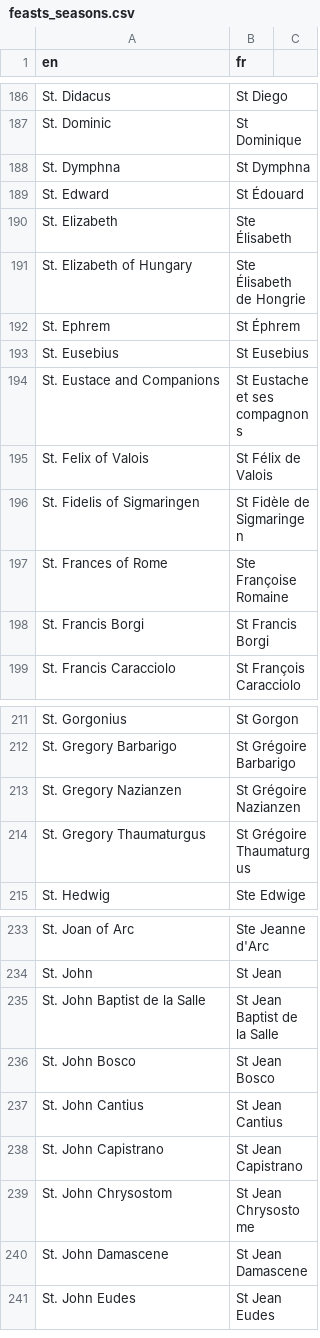
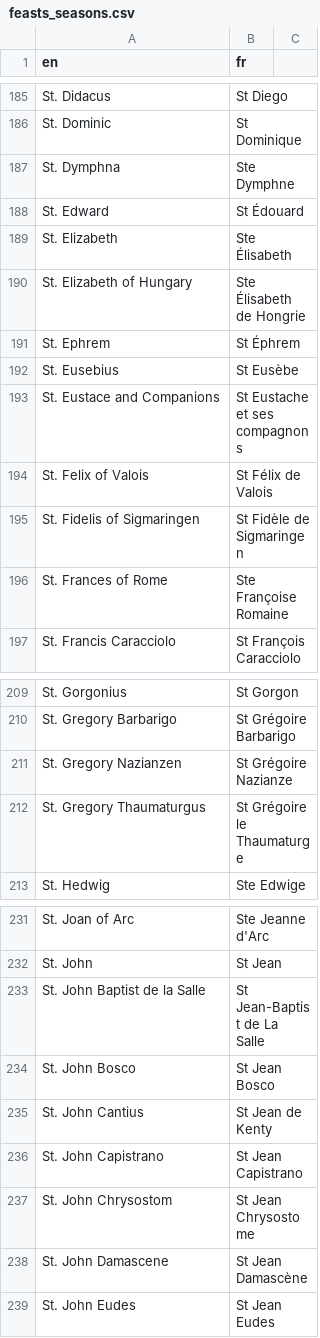
Before and after one commit to joe-antognini/tridentine_calendar, a CSV file: tridentine_calendar/i18n/fr/feasts_seasons.csv, drawn as a sheet; only a part is shown, gaps mark what is left out; the diff covers the shown part only.

```diff
--- a/tridentine_calendar/i18n/fr/feasts_seasons.csv
+++ b/tridentine_calendar/i18n/fr/feasts_seasons.csv
@@ -187,3 +186,3 @@ St. Didacus,St Diego
 St. Dominic,St Dominique
-St. Dymphna,St Dymphna
+St. Dymphna,Ste Dymphne
 St. Edward,St Édouard
@@ -192,3 +191,3 @@ St. Elizabeth of Hungary,Ste Élisabeth de Hongrie
 St. Ephrem,St Éphrem
-St. Eusebius,St Eusebius
+St. Eusebius,St Eusèbe
 St. Eustace and Companions,St Eustache et ses compagnons
@@ -197,3 +196,2 @@ St. Fidelis of Sigmaringen,St Fidèle de Sigmaringen
 St. Frances of Rome,Ste Françoise Romaine
-St. Francis Borgi,St Francis Borgi
 St. Francis Caracciolo,St François Caracciolo
@@ -212,4 +210,4 @@ St. Gorgonius,St Gorgon
 St. Gregory Barbarigo,St Grégoire Barbarigo
-St. Gregory Nazianzen,St Grégoire Nazianzen
-St. Gregory Thaumaturgus,St Grégoire Thaumaturgus
+St. Gregory Nazianzen,St Grégoire Nazianze
+St. Gregory Thaumaturgus,St Grégoire le Thaumaturge
 St. Hedwig,Ste Edwige
@@ -234,8 +232,8 @@ St. Joan of Arc,Ste Jeanne d'Arc
 St. John,St Jean
-St. John Baptist de la Salle,St Jean Baptist de la Salle
+St. John Baptist de la Salle,St Jean-Baptist de La Salle
 St. John Bosco,St Jean Bosco
-St. John Cantius,St Jean Cantius
+St. John Cantius,St Jean de Kenty
 St. John Capistrano,St Jean Capistrano
 St. John Chrysostom,St Jean Chrysostome
-St. John Damascene,St Jean Damascene
+St. John Damascene,St Jean Damascène
 St. John Eudes,St Jean Eudes
```
Also changed, not shown: 9 removed rows and 33 edited cells elsewhere in this file, tridentine_calendar/i18n/fr/titles_lexicon.csv, tridentine_calendar/i18n/ja/feasts_seasons.csv, 4 other files.
